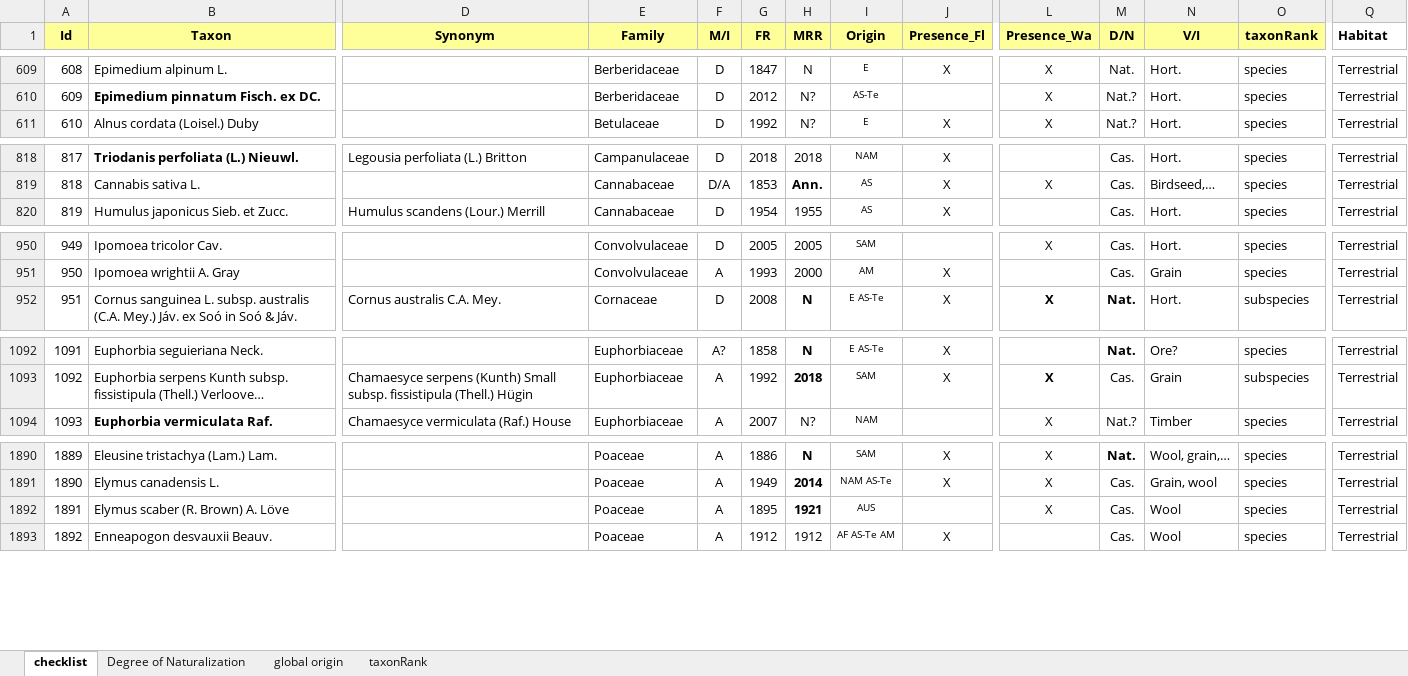
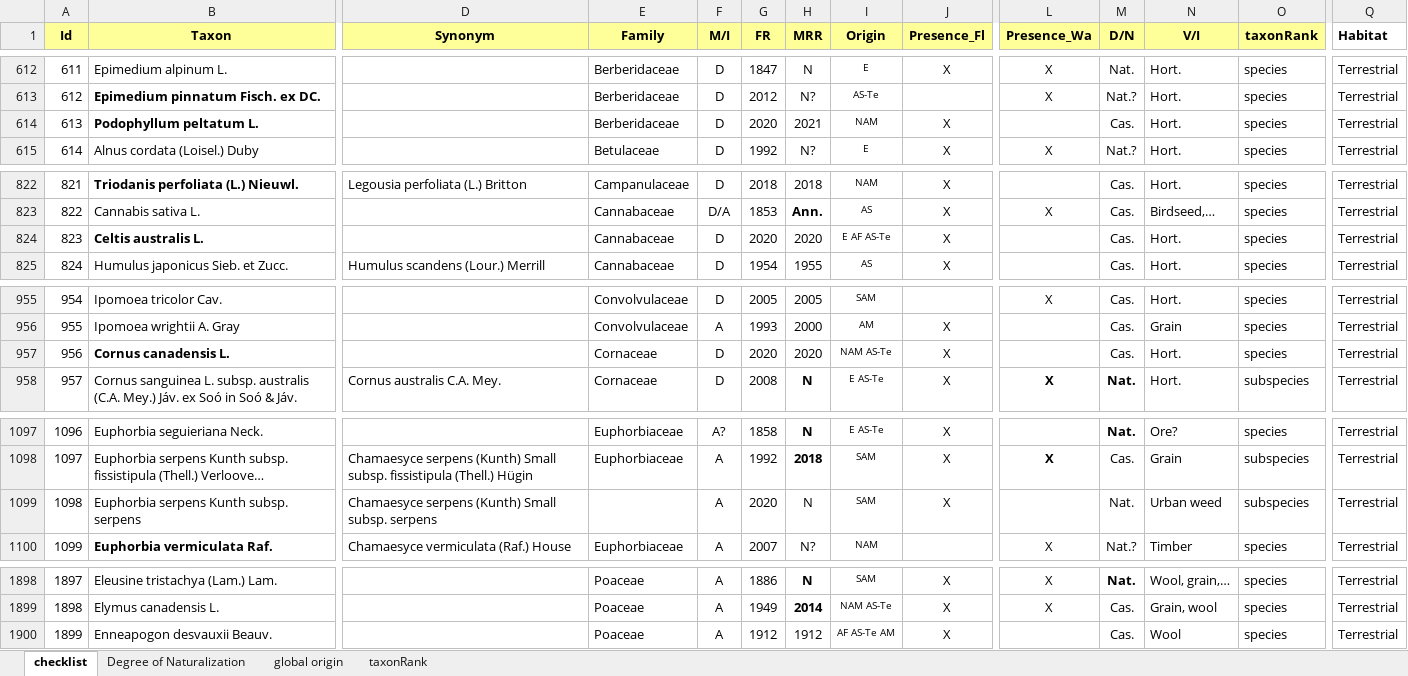
Before and after one commit to trias-project/alien-plants-belgium, an Excel workbook: data/raw/Checklist.xlsx, sheet checklist, drawn as a sheet; only a part is shown, gaps mark what is left out; long unchanged cells end in …; values as stored, in another font and other column widths than the file's, no borders; removed rows and columns are numbered as before the commit, all else as after; rows hold the shown columns only; the diff covers the shown part only; the diff names each change by its address in the sheet, - before the commit and + after, or states it on an @@ line.

Commit message:
Update checklist

```diff
--- a/data/raw/Checklist.xlsx (sheet checklist)
+++ b/data/raw/Checklist.xlsx (sheet checklist)
@@ column A (Id) renumbered from row 195 down @@
+row 614: 613 | Podophyllum peltatum L. |  | Berberidaceae | D | 2020 | 2021 | NAM | X |  | Cas. | Hort. | species | Terrestrial
+row 824: 823 | Celtis australis L. |  | Cannabaceae | D | 2020 | 2020 | E AF AS-Te | X |  | Cas. | Hort. | species | Terrestrial
+row 957: 956 | Cornus canadensis L. |  | Cornaceae | D | 2020 | 2020 | NAM AS-Te | X |  | Cas. | Hort. | species | Terrestrial
+row 1099: 1098 | Euphorbia serpens Kunth subsp. serpens | Chamaesyce serpens (Kunth) Small subsp. serpens |  | A | 2020 | N | SAM | X |  | Nat. | Urban weed | subspecies | Terrestrial
-row 1892: 1891 | Elymus scaber (R. Brown) A. Löve |  | Poaceae | A | 1895 | 1921 | AUS |  | X | Cas. | Wool | species | Terrestrial
```
Also changed, not shown: 10 added rows, 2 removed rows, 34 edited cells and cell formats elsewhere in this sheet.
